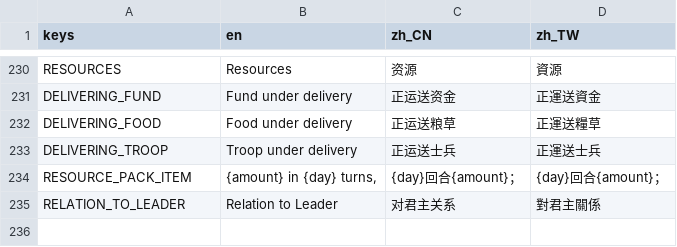
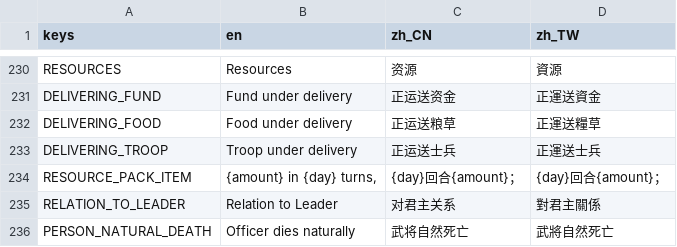
Before and after one commit to luiges90/ZHSAN3, a CSV file: i18n/i18n.csv, drawn as a sheet; only a part is shown, gaps mark what is left out.

```diff
--- a/i18n/i18n.csv
+++ b/i18n/i18n.csv
@@ -235 +235,2 @@ RESOURCE_PACK_ITEM,"{amount} in {day} turns, ",{day}回合{amount}；,{day}回
 RELATION_TO_LEADER,"Relation to Leader",对君主关系,對君主關係
+PERSON_NATURAL_DEATH,"Officer dies naturally",武将自然死亡,武將自然死亡
```
Also changed, not shown: 10 other files.
